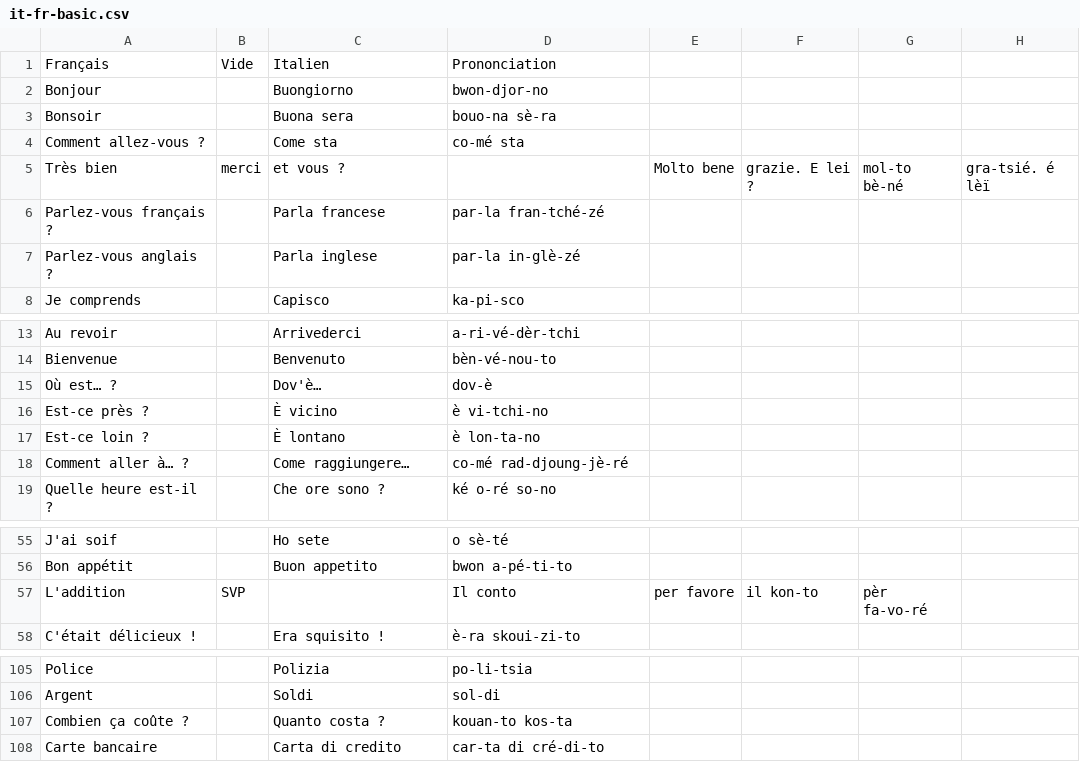
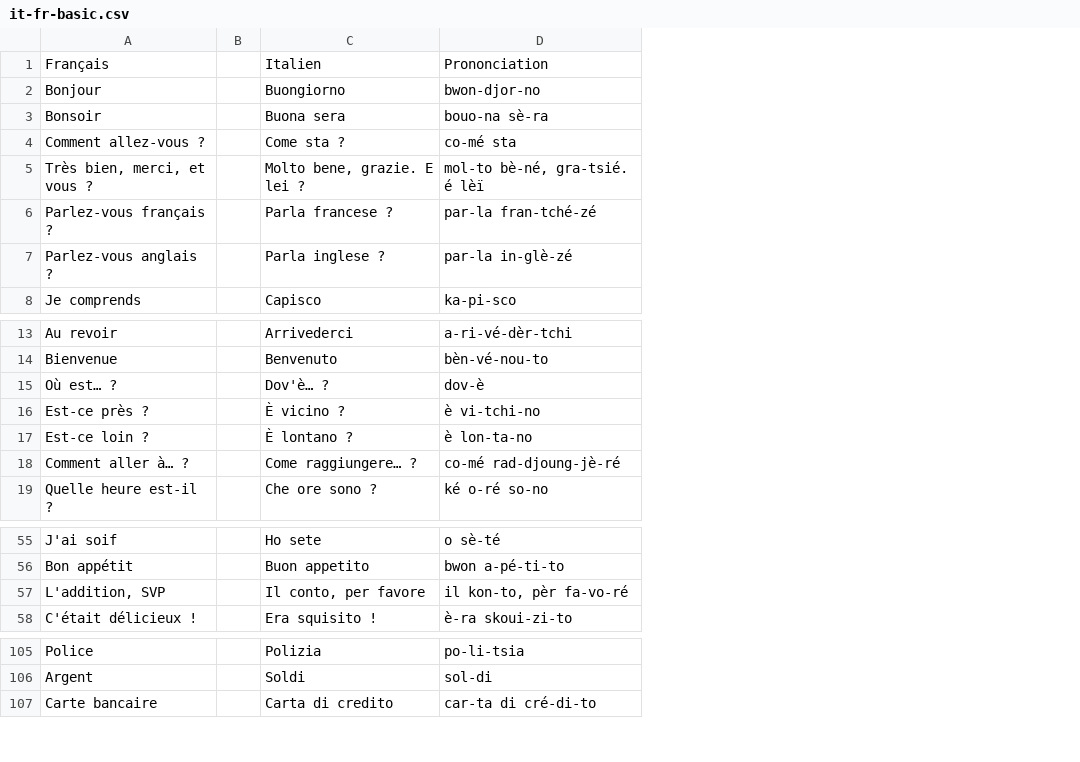
Before and after one commit to jrmgx/hugo.blog.viaOdyssey, a CSV file: assets/divers/it-fr-basic.csv, drawn as a sheet; only a part is shown, gaps mark what is left out; removed rows and columns are numbered as before the commit, all else as after; the diff names each change by its address in the sheet, - before the commit and + after, or states it on an @@ line.

Commit message:
Update it-fr-basic.csv

```diff
--- a/assets/divers/it-fr-basic.csv
+++ b/assets/divers/it-fr-basic.csv
-column B, row 1: Vide
+column B, empty
-column E, empty
-column F, empty
-column G, empty
-column H, empty
-C4: Come sta
+C4: Come sta ?
-row 5: Très bien | merci | et vous ? |  | Molto bene | grazie. E lei ? | mol-to bè-né | gra-tsié. é lèï
+row 5: Très bien, merci, et vous ? |  | Molto bene, grazie. E lei ? | mol-to bè-né, gra-tsié. é lèï
-C6: Parla francese
+C6: Parla francese ?
-C7: Parla inglese
+C7: Parla inglese ?
-C15: Dov'è…
+C15: Dov'è… ?
-C16: È vicino
+C16: È vicino ?
-C17: È lontano
+C17: È lontano ?
-C18: Come raggiungere…
+C18: Come raggiungere… ?
-row 57: L'addition | SVP |  | Il conto | per favore | il kon-to | pèr fa-vo-ré
+row 57: L'addition, SVP |  | Il conto, per favore | il kon-to, pèr fa-vo-ré
-row 107: Combien ça coûte ? |  | Quanto costa ? | kouan-to kos-ta
```
